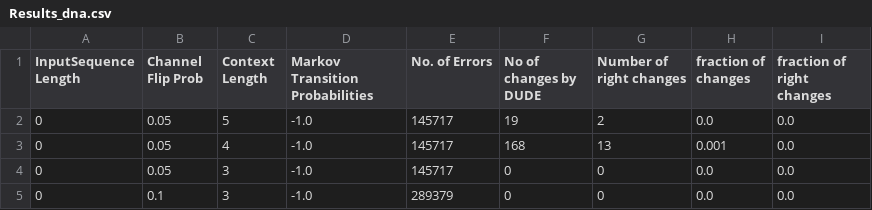
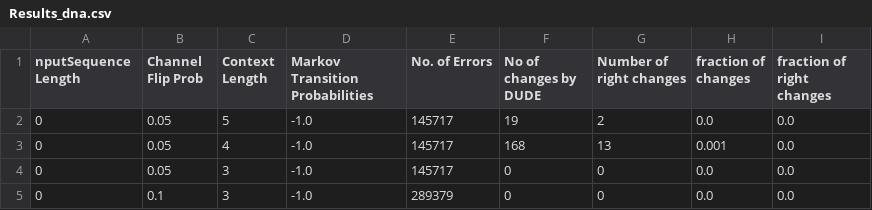
Before and after one commit to bagavi/Tse-Dude, a CSV file: Results_dna.csv, drawn as a sheet.

Commit message:
Results

```diff
--- a/Results_dna.csv
+++ b/Results_dna.csv
@@ -1,2 +1,2 @@
-InputSequence Length,Channel Flip Prob,Context Length,Markov Transition Probabilities,No. of Errors,No of changes by DUDE,Number of right changes,fraction of changes,fraction of right changes
+nputSequence Length,Channel Flip Prob,Context Length,Markov Transition Probabilities,No. of Errors,No of changes by DUDE,Number of right changes,fraction of changes,fraction of right changes
 0,0.05,5,-1.0,145717,19,2,0.0,0.0
```
